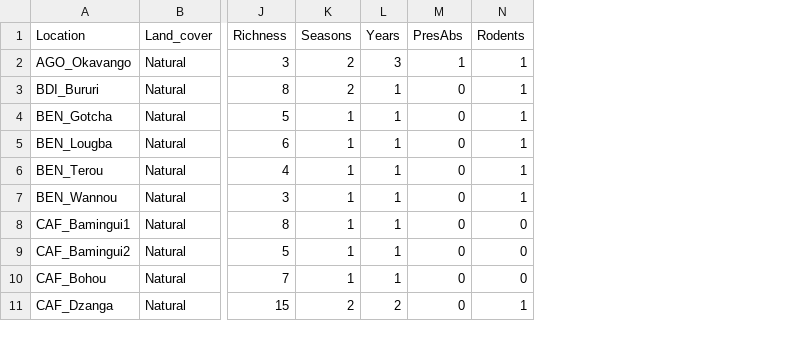
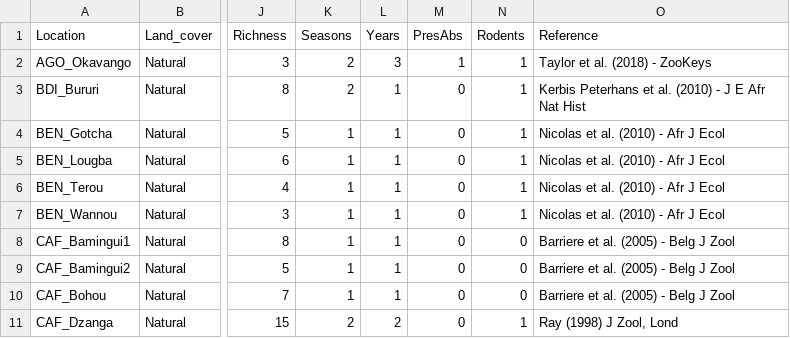
Before and after one commit to kanead/beta_diversity, a CSV file: data/Shrews_sites1.csv, drawn as a sheet; only a part is shown, gaps mark what is left out; the diff names each change by its address in the sheet, - before the commit and + after, or states it on an @@ line.

Commit message:
changed site data

```diff
--- a/data/Shrews_sites1.csv
+++ b/data/Shrews_sites1.csv
+column O (Reference), rows 2-11: Taylor et al. (2018) - ZooKeys | Kerbis Peterhans et al. (2010) - J E Afr Nat Hist | Nicolas et al. (2010) - Afr J Ecol | Nicolas et al. (2010) - Afr J Ecol | Nicolas et al. (2010) - Afr J Ecol | Nicolas et al. (2010) - Afr J Ecol | Barriere et al. (2005) - Belg J Zool | Barriere et al. (2005) - Belg J Zool | Barriere et al. (2005) - Belg J Zool | Ray (1998) J Zool, Lond
```
Also changed, not shown: data/Bats_sites1.csv, 1 other file.
